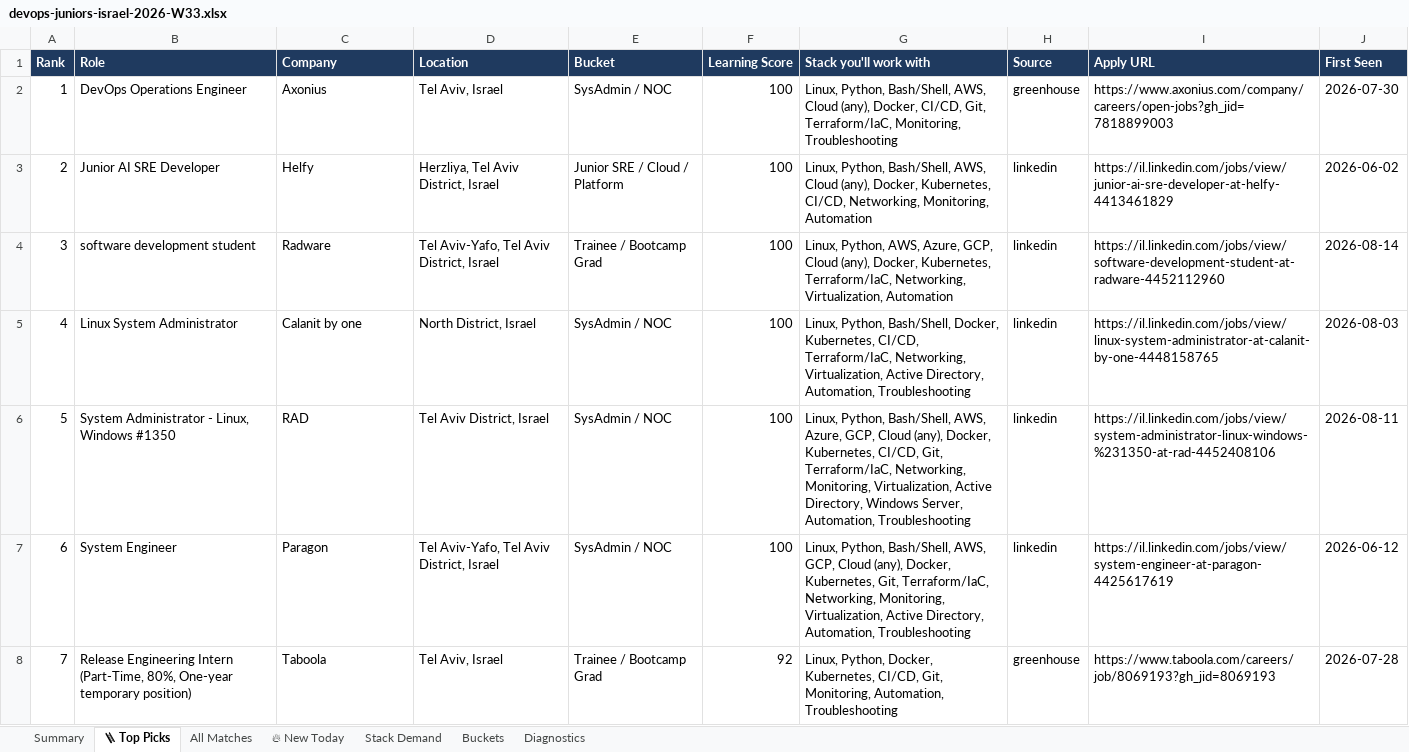
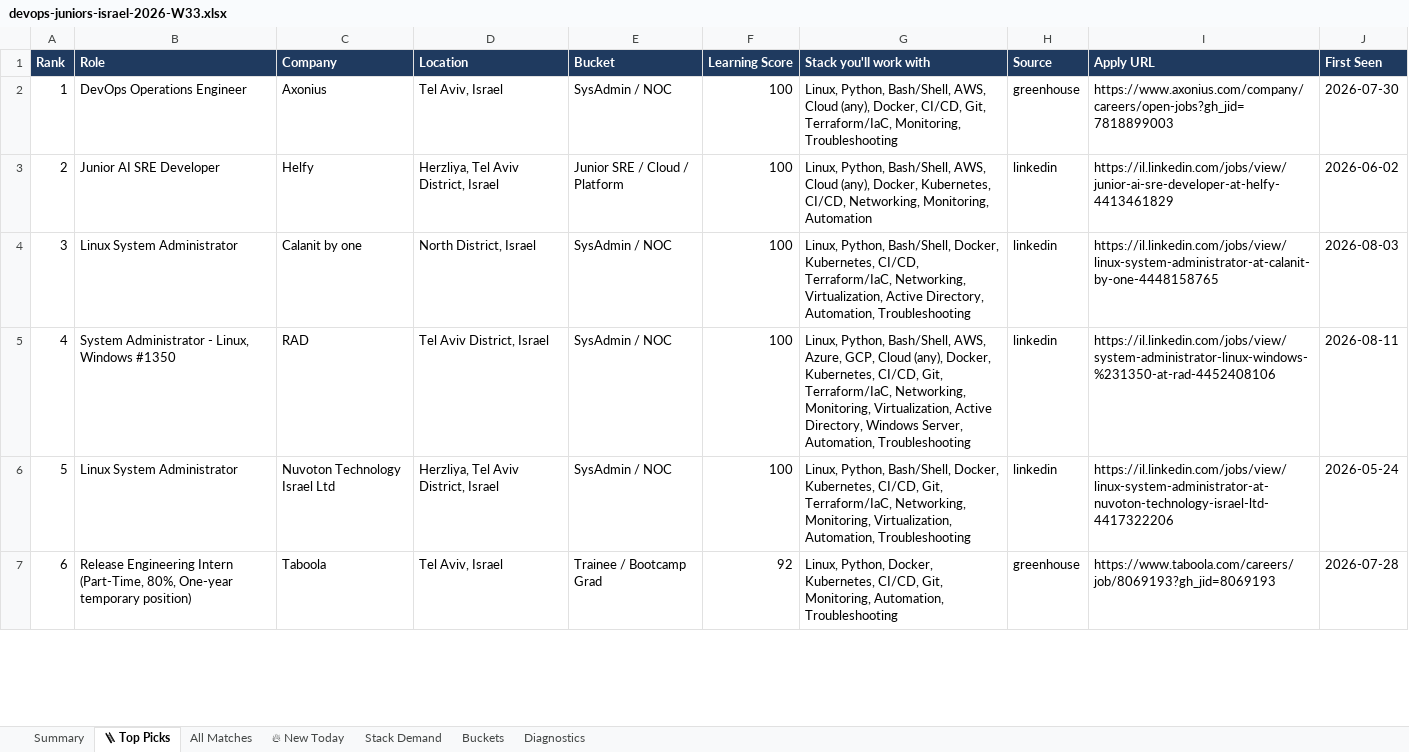
Before and after one commit to OrelBello/devops-market-data, an Excel workbook: reports/devops-juniors-israel-2026-W33.xlsx, sheet 🪜 Top Picks, drawn as a sheet; only a part is shown; values as stored, in another font and other column widths than the file's, no borders; removed rows and columns are numbered as before the commit, all else as after; the diff covers the shown part only; the diff names each change by its address in the sheet, - before the commit and + after, or states it on an @@ line.

```diff
--- a/reports/devops-juniors-israel-2026-W33.xlsx (sheet 🪜 Top Picks)
+++ b/reports/devops-juniors-israel-2026-W33.xlsx (sheet 🪜 Top Picks)
-B4 (Role): software development student
+B4 (Role): Linux System Administrator
-C4 (Company): Radware
+C4 (Company): Calanit by one
-D4 (Location): Tel Aviv-Yafo, Tel Aviv District, Israel
+D4 (Location): North District, Israel
-E4 (Bucket): Trainee / Bootcamp Grad
+E4 (Bucket): SysAdmin / NOC
-G4 (Stack you'll work with): Linux, Python, AWS, Azure, GCP, Cloud (any), Docker, Kubernetes, Terraform/IaC, Networking, Virtualization, Automation
+G4 (Stack you'll work with): Linux, Python, Bash/Shell, Docker, Kubernetes, CI/CD, Terraform/IaC, Networking, Virtualization, Active Directory, Automation, Troubleshooting
-I4 (Apply URL): https://il.linkedin.com/jobs/view/software-development-student-at-radware-4452112960
+I4 (Apply URL): https://il.linkedin.com/jobs/view/linux-system-administrator-at-calanit-by-one-4448158765
-J4 (First Seen): 2026-08-14
+J4 (First Seen): 2026-08-03
-B5 (Role): Linux System Administrator
+B5 (Role): System Administrator - Linux, Windows #1350
-C5 (Company): Calanit by one
+C5 (Company): RAD
-D5 (Location): North District, Israel
+D5 (Location): Tel Aviv District, Israel
-G5 (Stack you'll work with): …Python, Bash/Shell, Docker, Kubernetes, CI/CD, Terraform/IaC, Networking, Virtualization, Active Directory, Automation, Troubleshooting
+G5 (Stack you'll work with): …Python, Bash/Shell, AWS, Azure, GCP, Cloud (any), Docker, Kubernetes, CI/CD, Git, Terraform/IaC, Networking, Monitoring, Virtualization, Active Directory, Windows Server, Automation, Troubleshooting
-I5 (Apply URL): https://il.linkedin.com/jobs/view/linux-system-administrator-at-calanit-by-one-4448158765
+I5 (Apply URL): https://il.linkedin.com/jobs/view/system-administrator-linux-windows-%231350-at-rad-4452408106
-J5 (First Seen): 2026-08-03
+J5 (First Seen): 2026-08-11
-B6 (Role): System Administrator - Linux, Windows #1350
+B6 (Role): Linux System Administrator
-C6 (Company): RAD
+C6 (Company): Nuvoton Technology Israel Ltd
-D6 (Location): Tel Aviv District, Israel
+D6 (Location): Herzliya, Tel Aviv District, Israel
-G6 (Stack you'll work with): …Python, Bash/Shell, AWS, Azure, GCP, Cloud (any), Docker, Kubernetes, CI/CD, Git, Terraform/IaC, Networking, Monitoring, Virtualization, Active Directory, Windows Server, Automation, Troubleshooting
+G6 (Stack you'll work with): …Python, Bash/Shell, Docker, Kubernetes, CI/CD, Git, Terraform/IaC, Networking, Monitoring, Virtualization, Automation, Troubleshooting
-I6 (Apply URL): https://il.linkedin.com/jobs/view/system-administrator-linux-windows-%231350-at-rad-4452408106
+I6 (Apply URL): https://il.linkedin.com/jobs/view/linux-system-administrator-at-nuvoton-technology-israel-ltd-4417322206
-J6 (First Seen): 2026-08-11
+J6 (First Seen): 2026-05-24
-row 7: 6 | System Engineer | Paragon | Tel Aviv-Yafo, Tel Aviv District, Israel | SysAdmin / NOC | 100 | Linux, Python, Bash/Shell, AWS, GCP, Cloud (any), Docker, Kubernetes, Git, Terraform/IaC, Networking, Monitoring, Virtualization, Active Directory, Automation, Troubleshooting | linkedin | https://il.linkedin.com/jobs/view/system-engineer-at-paragon-4425617619 | 2026-06-12
-A7 (Rank): 7
+A7 (Rank): 6
```
Also changed, not shown: 1 added row and 113 edited cells elsewhere in this sheet, sheet All Matches, sheet 🔥 New Today, sheet Stack Demand, sheet Summary, sheet Buckets, sheet Diagnostics, reports/devops-jobs-israel-2026-W33.xlsx, reports/devops-jobs-israel-latest.xlsx, 11 other files.
